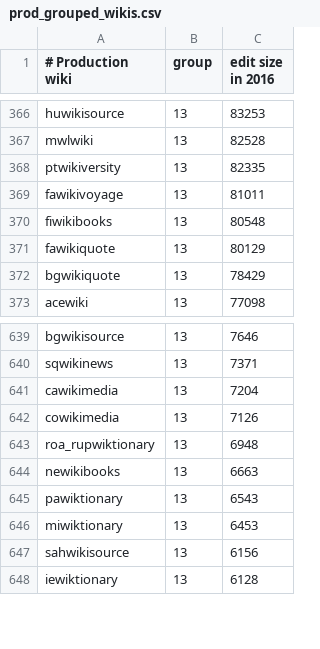
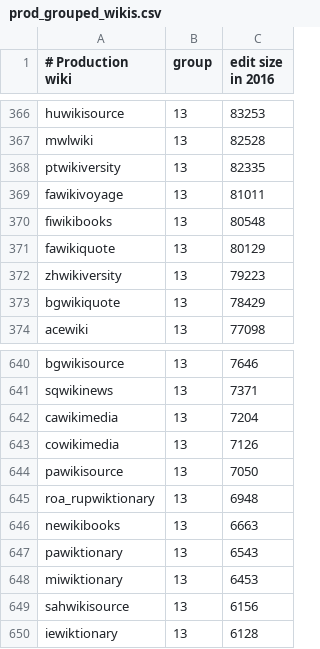
Before and after one commit to wikimedia/analytics-refinery, a CSV file: static_data/mediawiki/grouped_wikis/prod_grouped_wikis.csv, drawn as a sheet; only a part is shown, gaps mark what is left out.

Commit message:
Update mediawiki sqooped project list
- Add pawikisource to labs and prod projects lists
- Add zhwikiversity to prod project list (was absent)

Bug: T215082
Change-Id: Iccd6b1e99bb9faabf7c41b250bb8ddbd2ff77d92

```diff
--- a/static_data/mediawiki/grouped_wikis/prod_grouped_wikis.csv
+++ b/static_data/mediawiki/grouped_wikis/prod_grouped_wikis.csv
@@ -371,2 +371,3 @@ fiwikibooks,13,80548
 fawikiquote,13,80129
+zhwikiversity,13,79223
 bgwikiquote,13,78429
@@ -642,2 +643,3 @@ cawikimedia,13,7204
 cowikimedia,13,7126
+pawikisource,13,7050
 roa_rupwiktionary,13,6948
```
Also changed, not shown: static_data/mediawiki/grouped_wikis/labs_grouped_wikis.csv.
